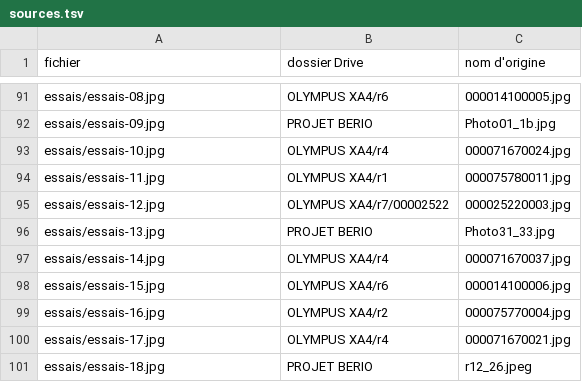
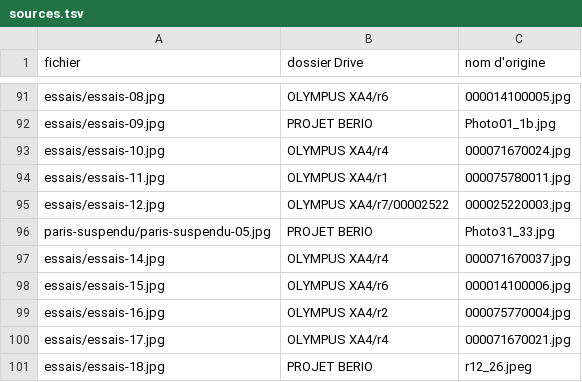
Before and after one commit to lterm/website, a TSV file: images/sources.tsv, drawn as a sheet; only a part is shown, gaps mark what is left out.

```diff
--- a/images/sources.tsv
+++ b/images/sources.tsv
@@ -95,3 +95,3 @@ essais/essais-11.jpg	OLYMPUS XA4/r1	000075780011.jpg
 essais/essais-12.jpg	OLYMPUS XA4/r7/00002522	000025220003.jpg
-essais/essais-13.jpg	PROJET BERIO	Photo31_33.jpg
+paris-suspendu/paris-suspendu-05.jpg	PROJET BERIO	Photo31_33.jpg
 essais/essais-14.jpg	OLYMPUS XA4/r4	000071670037.jpg
```
Also changed, not shown: 13 other files.
